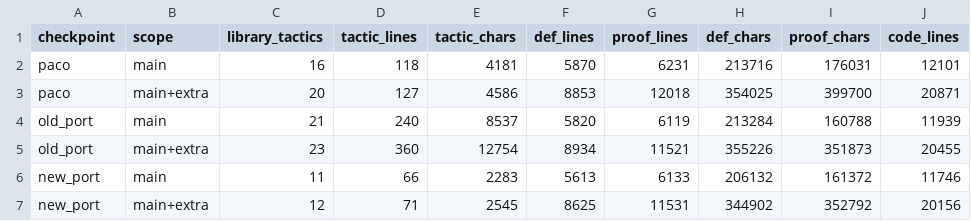
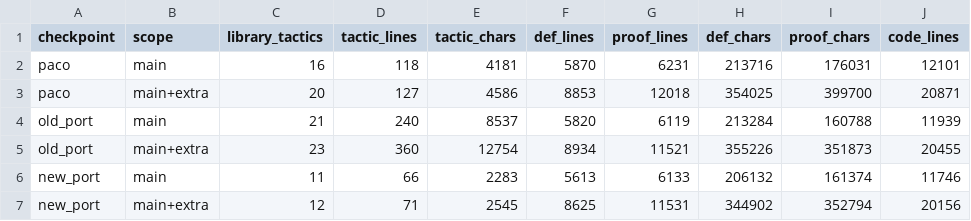
Before and after one commit to rogerburtonpatel/companion-and-tower, a CSV file: paper-data/metrics.csv, drawn as a sheet.

```diff
--- a/paper-data/metrics.csv
+++ b/paper-data/metrics.csv
@@ -5,3 +5,3 @@ old_port,main,21,240,8537,5820,6119,213284,160788,11939
 old_port,main+extra,23,360,12754,8934,11521,355226,351873,20455
-new_port,main,11,66,2283,5613,6133,206132,161372,11746
-new_port,main+extra,12,71,2545,8625,11531,344902,352792,20156
+new_port,main,11,66,2283,5613,6133,206132,161374,11746
+new_port,main+extra,12,71,2545,8625,11531,344902,352794,20156
```
Also changed, not shown: paper/data/derived.csv, paper/data/headline.csv, 17 other files.
